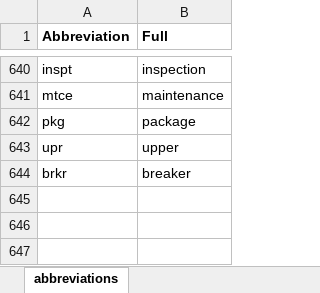
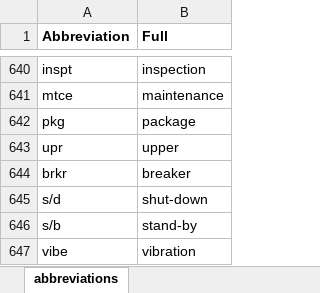
Before and after one commit to idaholab/DACKAR, an Excel workbook: data/abbreviations.xlsx, sheet abbreviations, drawn as a sheet; only a part is shown, gaps mark what is left out; values as stored, in another font and other column widths than the file's, no borders; the diff names each change by its address in the sheet, - before the commit and + after, or states it on an @@ line.

```diff
--- a/data/abbreviations.xlsx (sheet abbreviations)
+++ b/data/abbreviations.xlsx (sheet abbreviations)
+row 645: s/d | shut-down
+row 646: s/b | stand-by
+row 647: vibe | vibration
```
Also changed, not shown: data/tag_keywords_lists.xlsx, 2 other files.
